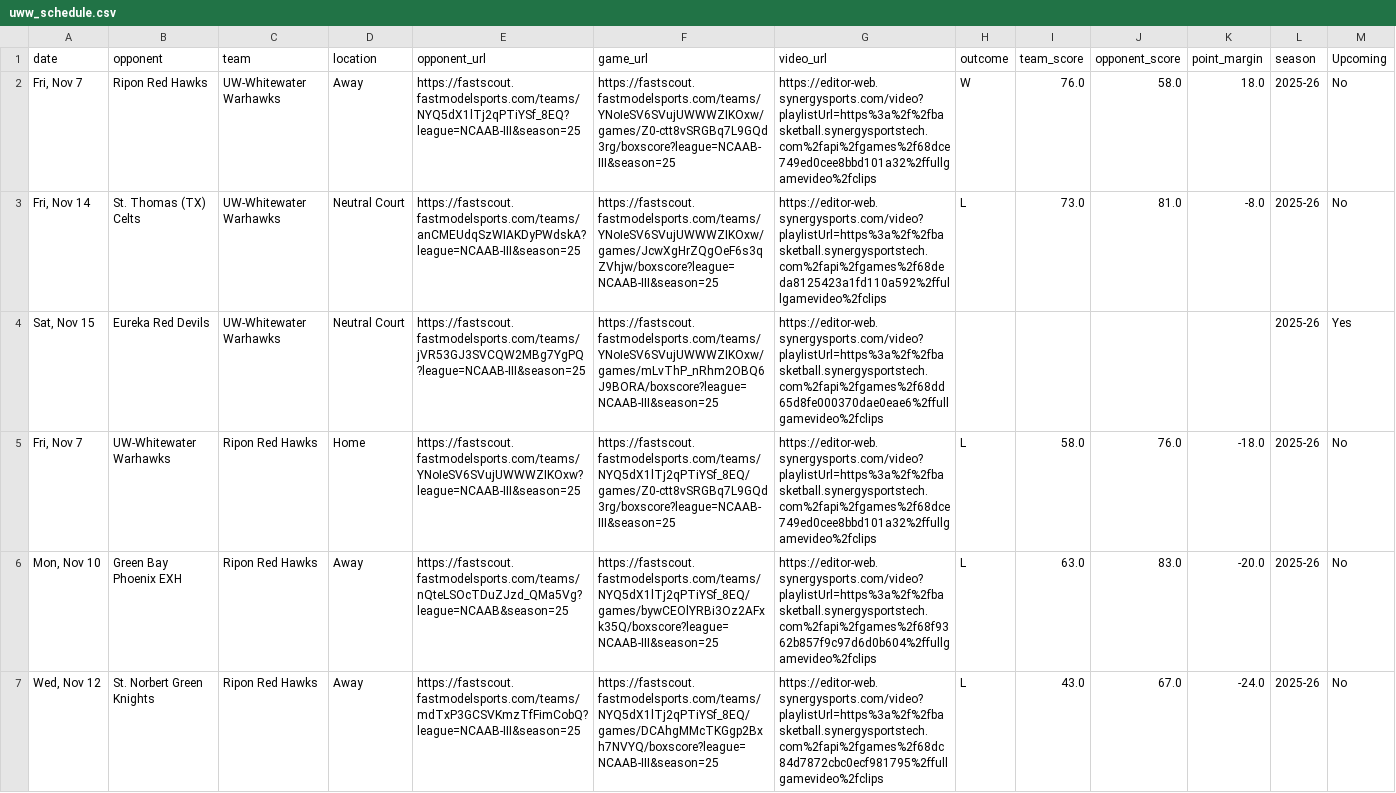
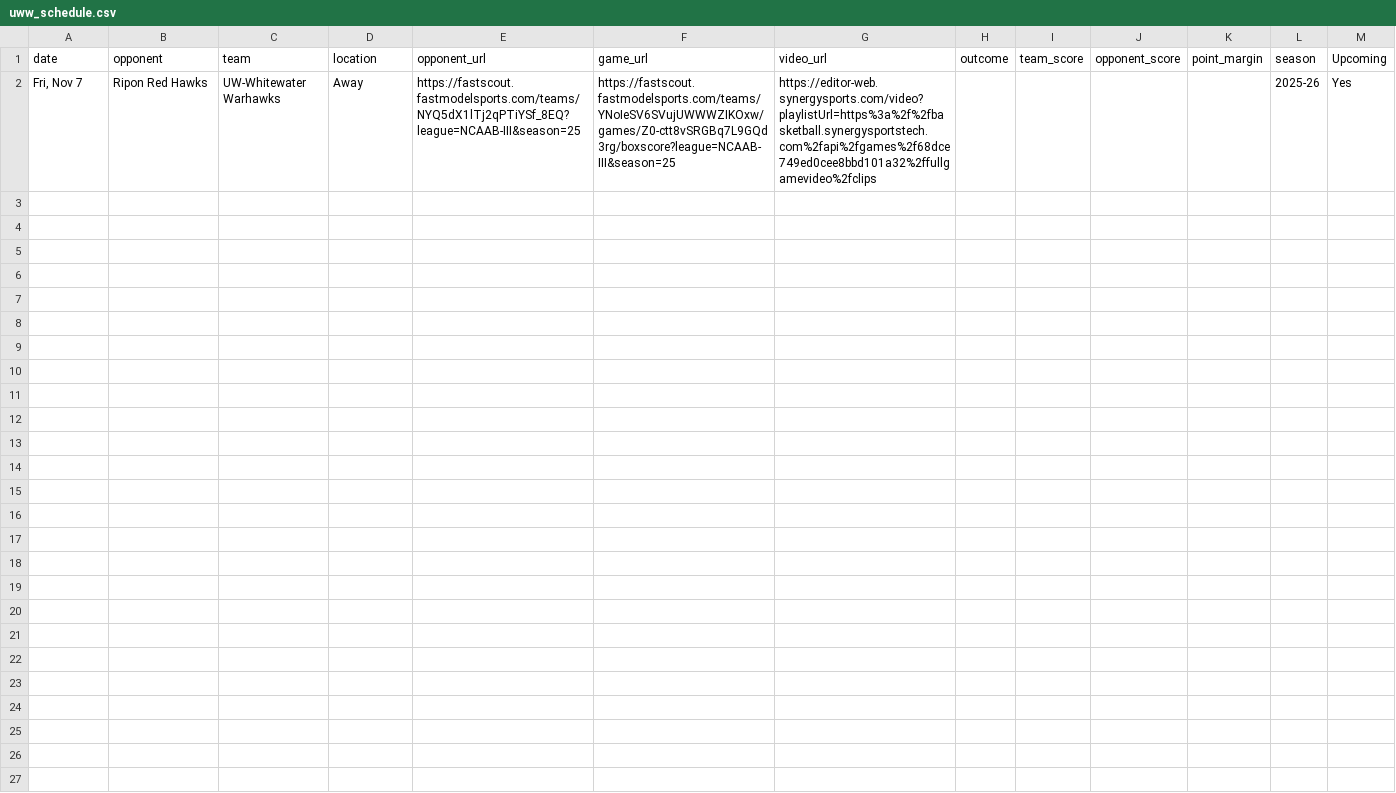
Before and after one commit to fritschcm272/uwwmensbball, a CSV file: data/uww_schedule.csv, drawn as a sheet; only a part is shown; the diff covers the shown part only.

Commit message:
Ripon

```diff
--- a/data/uww_schedule.csv
+++ b/data/uww_schedule.csv
@@ -1,7 +1,2 @@
 date,opponent,team,location,opponent_url,game_url,video_url,outcome,team_score,opponent_score,point_margin,season,Upcoming
-"Fri, Nov 7",Ripon Red Hawks,UW-Whitewater Warhawks,Away,https://fastscout.fastmodelsports.com/teams/NYQ5dX1lTj2qPTiYSf_8EQ?league=NCAAB-III&season=25,https://fastscout.fastmodelsports.com/teams/YNoIeSV6SVujUWWWZIKOxw/games/Z0-ctt8vSRGBq7L9GQd3rg/boxscore?league=NCAAB-III&season=25,https://editor-web.synergysports.com/video?playlistUrl=https%3a%2f%2fbasketball.synergysportstech.com%2fapi%2fgames%2f68dce749ed0cee8bbd101a32%2ffullgamevideo%2fclips,W,76.0,58.0,18.0,2025-26,No
-"Fri, Nov 14",St. Thomas (TX) Celts,UW-Whitewater Warhawks,Neutral Court,https://fastscout.fastmodelsports.com/teams/anCMEUdqSzWIAKDyPWdskA?league=NCAAB-III&season=25,https://fastscout.fastmodelsports.com/teams/YNoIeSV6SVujUWWWZIKOxw/games/JcwXgHrZQgOeF6s3qZVhjw/boxscore?league=NCAAB-III&season=25,https://editor-web.synergysports.com/video?playlistUrl=https%3a%2f%2fbasketball.synergysportstech.com%2fapi%2fgames%2f68deda8125423a1fd110a592%2ffullgamevideo%2fclips,L,73.0,81.0,-8.0,2025-26,No
-"Sat, Nov 15",Eureka Red Devils,UW-Whitewater Warhawks,Neutral Court,https://fastscout.fastmodelsports.com/teams/jVR53GJ3SVCQW2MBg7YgPQ?league=NCAAB-III&season=25,https://fastscout.fastmodelsports.com/teams/YNoIeSV6SVujUWWWZIKOxw/games/mLvThP_nRhm2OBQ6J9BORA/boxscore?league=NCAAB-III&season=25,https://editor-web.synergysports.com/video?playlistUrl=https%3a%2f%2fbasketball.synergysportstech.com%2fapi%2fgames%2f68dd65d8fe000370dae0eae6%2ffullgamevideo%2fclips,,,,,2025-26,Yes
-"Fri, Nov 7",UW-Whitewater Warhawks,Ripon Red Hawks,Home,https://fastscout.fastmodelsports.com/teams/YNoIeSV6SVujUWWWZIKOxw?league=NCAAB-III&season=25,https://fastscout.fastmodelsports.com/teams/NYQ5dX1lTj2qPTiYSf_8EQ/games/Z0-ctt8vSRGBq7L9GQd3rg/boxscore?league=NCAAB-III&season=25,https://editor-web.synergysports.com/video?playlistUrl=https%3a%2f%2fbasketball.synergysportstech.com%2fapi%2fgames%2f68dce749ed0cee8bbd101a32%2ffullgamevideo%2fclips,L,58.0,76.0,-18.0,2025-26,No
-"Mon, Nov 10",Green Bay Phoenix EXH,Ripon Red Hawks,Away,https://fastscout.fastmodelsports.com/teams/nQteLSOcTDuZJzd_QMa5Vg?league=NCAAB&season=25,https://fastscout.fastmodelsports.com/teams/NYQ5dX1lTj2qPTiYSf_8EQ/games/bywCEOlYRBi3Oz2AFxk35Q/boxscore?league=NCAAB-III&season=25,https://editor-web.synergysports.com/video?playlistUrl=https%3a%2f%2fbasketball.synergysportstech.com%2fapi%2fgames%2f68f9362b857f9c97d6d0b604%2ffullgamevideo%2fclips,L,63.0,83.0,-20.0,2025-26,No
-"Wed, Nov 12",St. Norbert Green Knights,Ripon Red Hawks,Away,https://fastscout.fastmodelsports.com/teams/mdTxP3GCSVKmzTfFimCobQ?league=NCAAB-III&season=25,https://fastscout.fastmodelsports.com/teams/NYQ5dX1lTj2qPTiYSf_8EQ/games/DCAhgMMcTKGgp2Bxh7NVYQ/boxscore?league=NCAAB-III&season=25,https://editor-web.synergysports.com/video?playlistUrl=https%3a%2f%2fbasketball.synergysportstech.com%2fapi%2fgames%2f68dc84d7872cbc0ecf981795%2ffullgamevideo%2fclips,L,43.0,67.0,-24.0,2025-26,No
+"Fri, Nov 7",Ripon Red Hawks,UW-Whitewater Warhawks,Away,https://fastscout.fastmodelsports.com/teams/NYQ5dX1lTj2qPTiYSf_8EQ?league=NCAAB-III&season=25,https://fastscout.fastmodelsports.com/teams/YNoIeSV6SVujUWWWZIKOxw/games/Z0-ctt8vSRGBq7L9GQd3rg/boxscore?league=NCAAB-III&season=25,https://editor-web.synergysports.com/video?playlistUrl=https%3a%2f%2fbasketball.synergysportstech.com%2fapi%2fgames%2f68dce749ed0cee8bbd101a32%2ffullgamevideo%2fclips,,,,,2025-26,Yes
```
Also changed, not shown: 6 removed rows elsewhere in this file, data/uww_coaching_flags.csv, data/uww_opponent_team_totals.csv, 21 other files.
